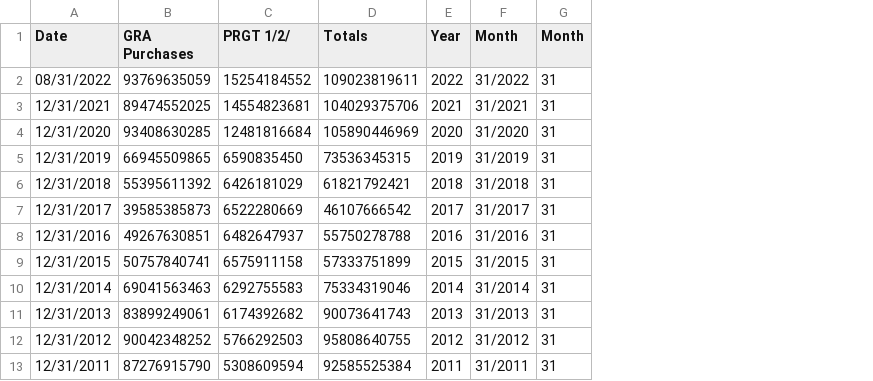
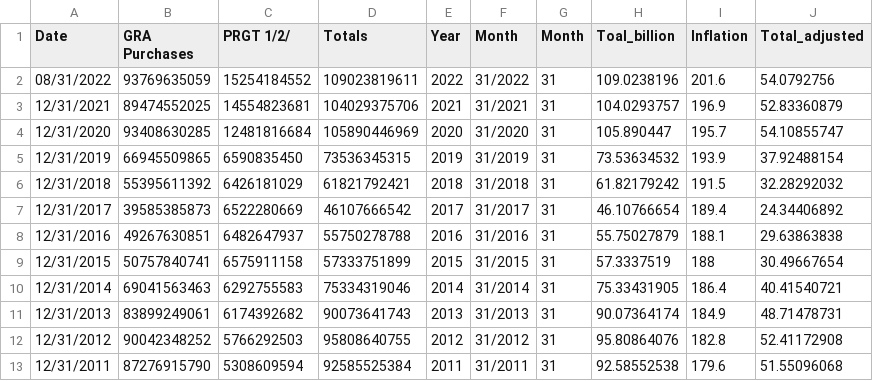
Before and after one commit to JamesFKean/JamesFKean.github.io, a CSV file: data_IMF_creditOutstanding.csv, drawn as a sheet; only a part is shown; the diff names each change by its address in the sheet, - before the commit and + after, or states it on an @@ line.

```diff
--- a/data_IMF_creditOutstanding.csv
+++ b/data_IMF_creditOutstanding.csv
+column H (Toal_billion), rows 2-13: 109.0238196 | 104.0293757 | 105.890447 | 73.53634532 | 61.82179242 | 46.10766654 | 55.75027879 | 57.3337519 | 75.33431905 | 90.07364174 | 95.80864076 | 92.58552538
+column I (Inflation), rows 2-13: 201.6 | 196.9 | 195.7 | 193.9 | 191.5 | 189.4 | 188.1 | 188 | 186.4 | 184.9 | 182.8 | 179.6
+column J (Total_adjusted), rows 2-13: 54.0792756 | 52.83360879 | 54.10855747 | 37.92488154 | 32.28292032 | 24.34406892 | 29.63863838 | 30.49667654 | 40.41540721 | 48.71478731 | 52.41172908 | 51.55096068
```
Also changed, not shown: 1 other file.
